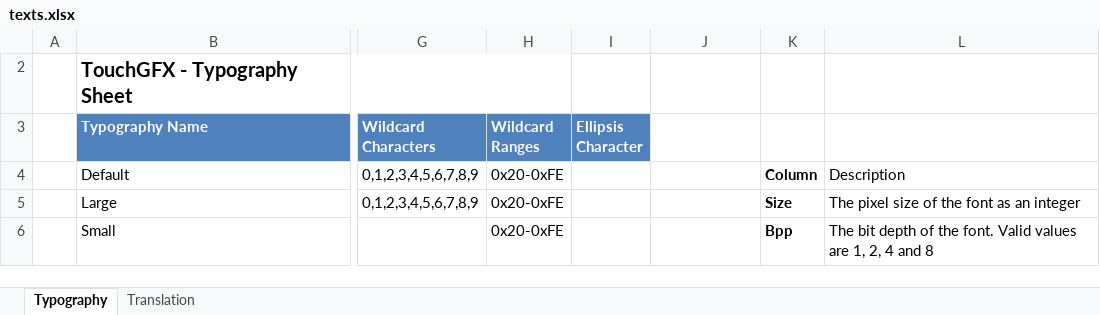
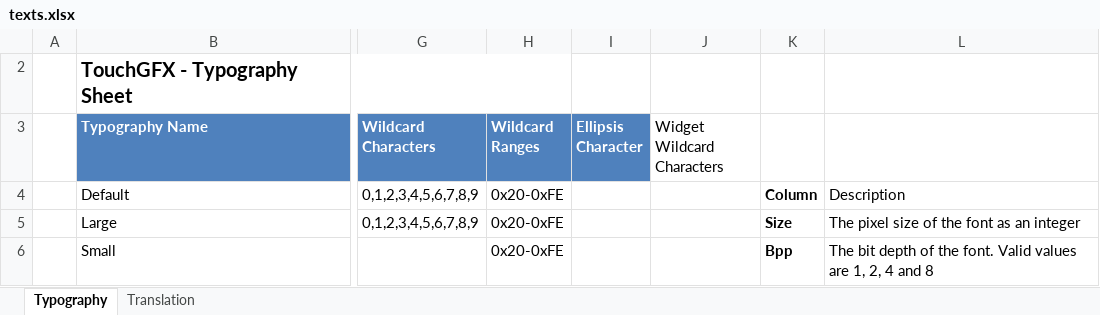
Before and after one commit to john-giles-ff/Recover, an Excel workbook: RECOVER/assets/texts/texts.xlsx, sheet Typography, drawn as a sheet; only a part is shown, gaps mark what is left out; values as stored, in another font and other column widths than the file's, no borders; table styles not drawn; the diff names each change by its address in the sheet, - before the commit and + after, or states it on an @@ line.

```diff
--- a/RECOVER/assets/texts/texts.xlsx (sheet Typography)
+++ b/RECOVER/assets/texts/texts.xlsx (sheet Typography)
-J3: (empty)
+J3: Widget Wildcard Characters
```
Also changed, not shown: sheet Translation, 39 other files.
